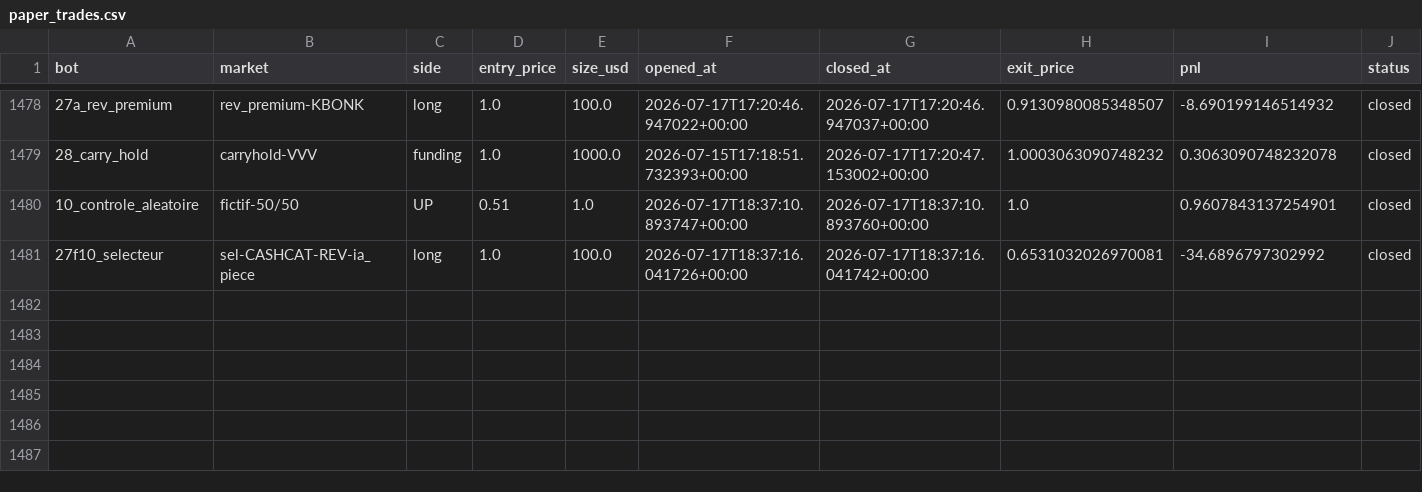
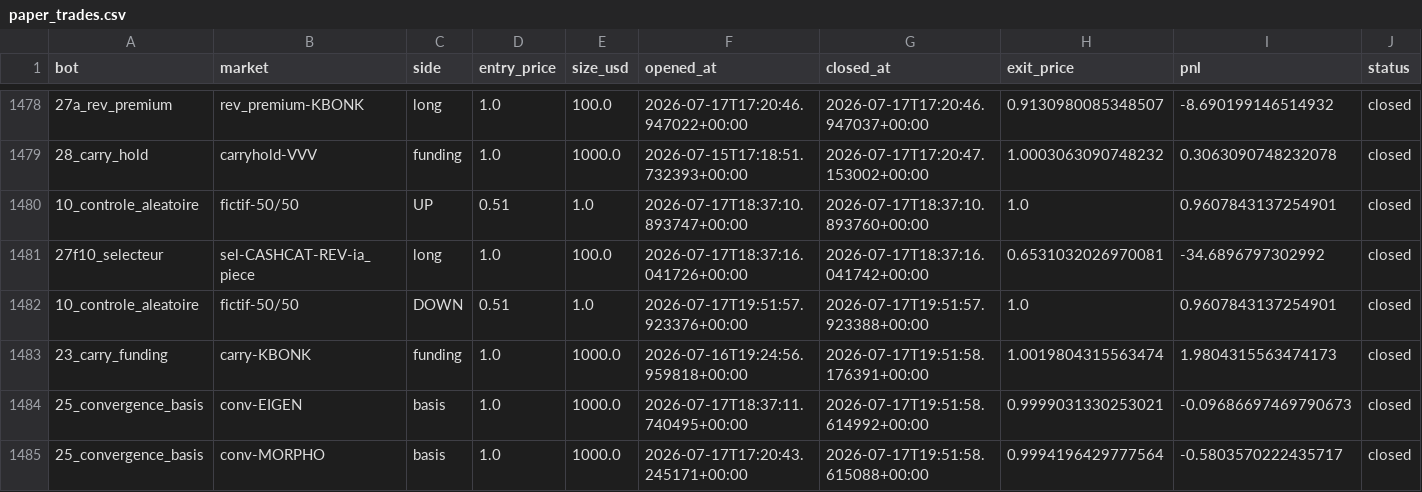
Before and after one commit to BSA-Laky/banc-paper, a CSV file: paper_trades.csv, drawn as a sheet; only a part is shown, gaps mark what is left out; the diff names each change by its address in the sheet, - before the commit and + after, or states it on an @@ line.

```diff
--- a/paper_trades.csv
+++ b/paper_trades.csv
+row 1482: 10_controle_aleatoire | fictif-50/50 | DOWN | 0.51 | 1.0 | 2026-07-17T19:51:57.923376+00:00 | 2026-07-17T19:51:57.923388+00:00 | 1.0 | 0.9607843137254901 | closed
+row 1483: 23_carry_funding | carry-KBONK | funding | 1.0 | 1000.0 | 2026-07-16T19:24:56.959818+00:00 | 2026-07-17T19:51:58.176391+00:00 | 1.0019804315563474 | 1.9804315563474173 | closed
+row 1484: 25_convergence_basis | conv-EIGEN | basis | 1.0 | 1000.0 | 2026-07-17T18:37:11.740495+00:00 | 2026-07-17T19:51:58.614992+00:00 | 0.9999031330253021 | -0.09686697469790673 | closed
+row 1485: 25_convergence_basis | conv-MORPHO | basis | 1.0 | 1000.0 | 2026-07-17T17:20:43.245171+00:00 | 2026-07-17T19:51:58.615088+00:00 | 0.9994196429777564 | -0.5803570222435717 | closed
```
Also changed, not shown: etat/testnet_trades.csv, 14 other files.
